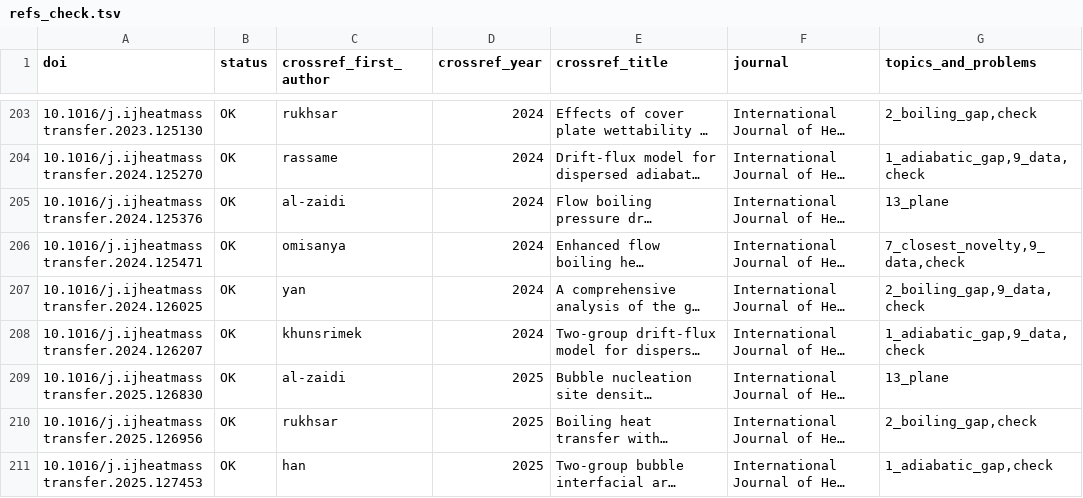
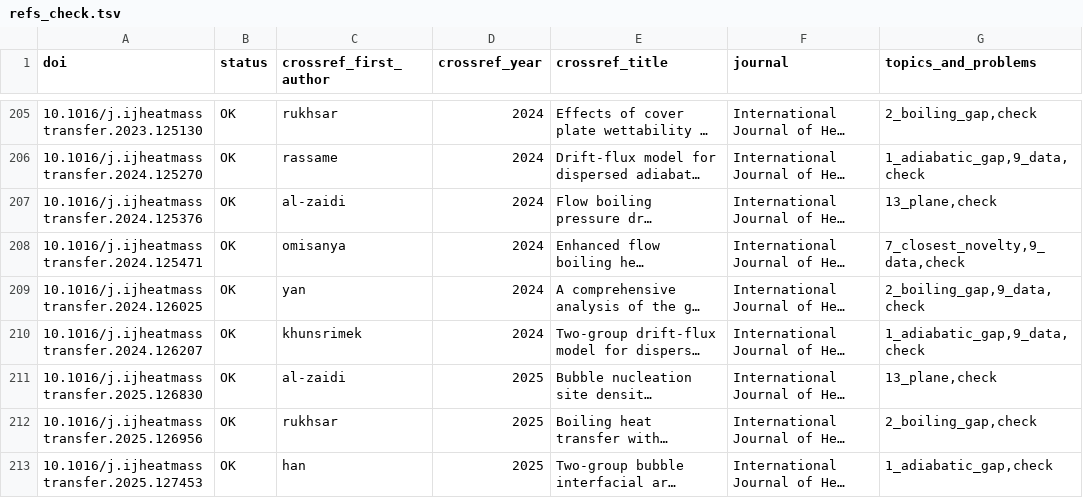
Before and after one commit to tristanchoi2001-collab/bubbles, a TSV file: docs/research/refs_check.tsv, drawn as a sheet; only a part is shown, gaps mark what is left out; long unchanged cells end in …; addresses are those after the commit; the diff covers the shown part only; the diff names each change by its address in the sheet, - before the commit and + after, or states it on an @@ line.

```diff
--- a/docs/research/refs_check.tsv
+++ b/docs/research/refs_check.tsv
-G207 (topics_and_problems): 13_plane
+G207 (topics_and_problems): 13_plane,check
-G211 (topics_and_problems): 13_plane
+G211 (topics_and_problems): 13_plane,check
```
Also changed, not shown: 4 added rows and 2 edited cells elsewhere in this file, docs/research/refs_13_plane.tsv, 5 other files.
